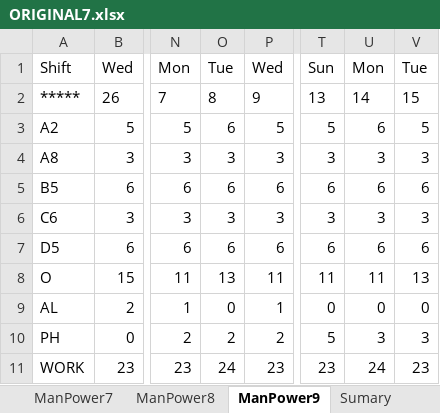
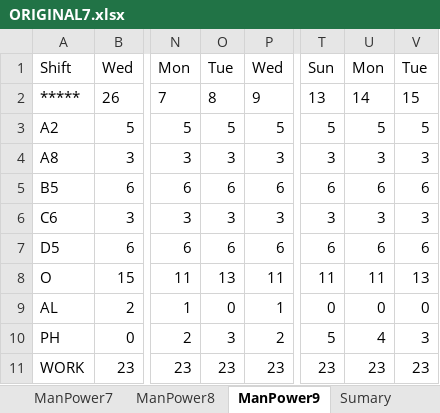
Before and after one commit to Chats-club/roter-ga, an Excel workbook: uploads/ORIGINAL7.xlsx, sheet ManPower9, drawn as a sheet; only a part is shown, gaps mark what is left out; values as stored, in another font and other column widths than the file's, no borders; charts and pictures not drawn; the diff names each change by its address in the sheet, - before the commit and + after, or states it on an @@ line.

```diff
--- a/uploads/ORIGINAL7.xlsx (sheet ManPower9)
+++ b/uploads/ORIGINAL7.xlsx (sheet ManPower9)
-O3: 6
+O3: 5
-U3: 6
+U3: 5
-O10: 2
+O10: 3
-U10: 3
+U10: 4
-O11: 24
+O11: 23
-U11: 24
+U11: 23
```
Also changed, not shown: sheet ORIGIN MONTH 9, sheet MONTH9, 1 other file.
